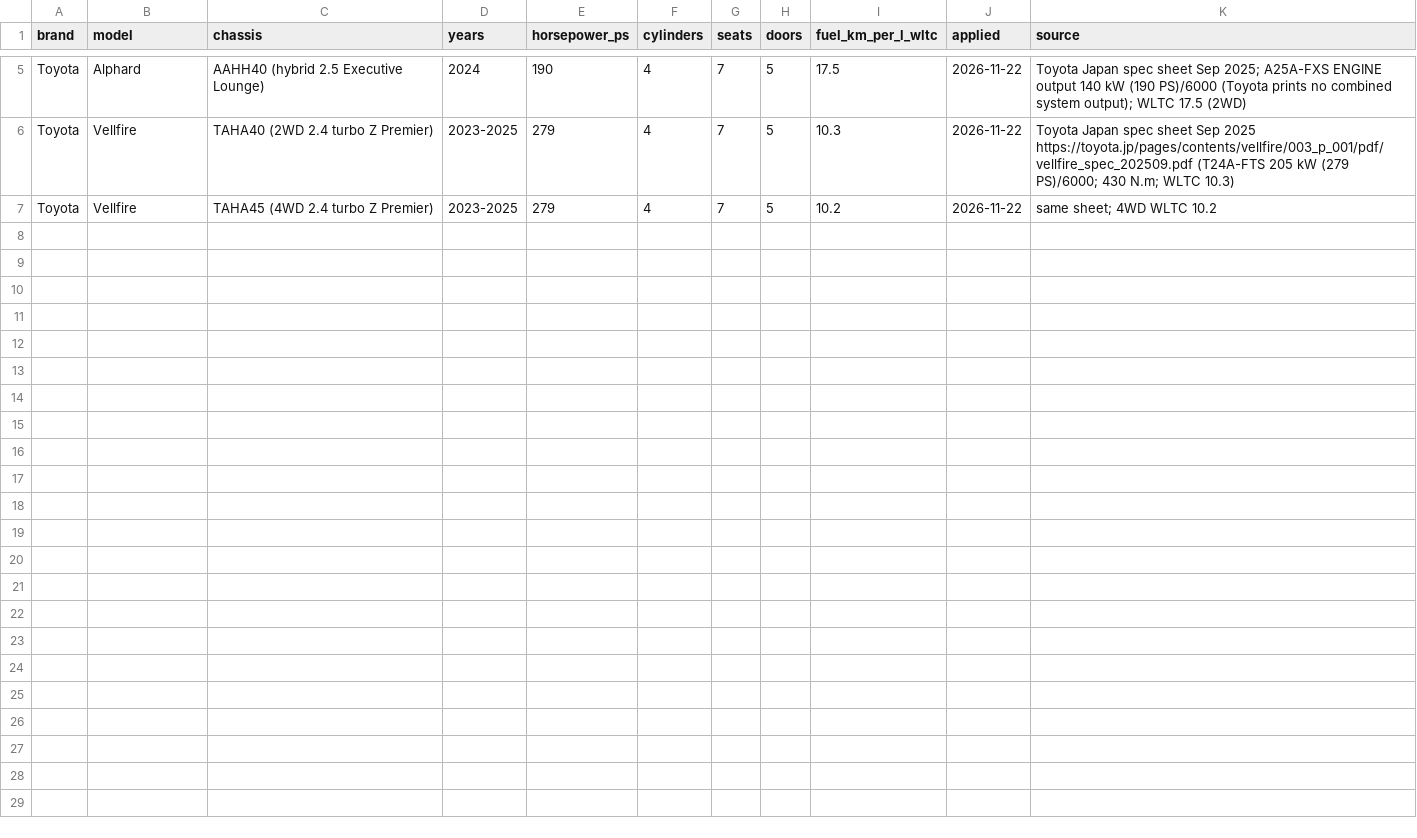
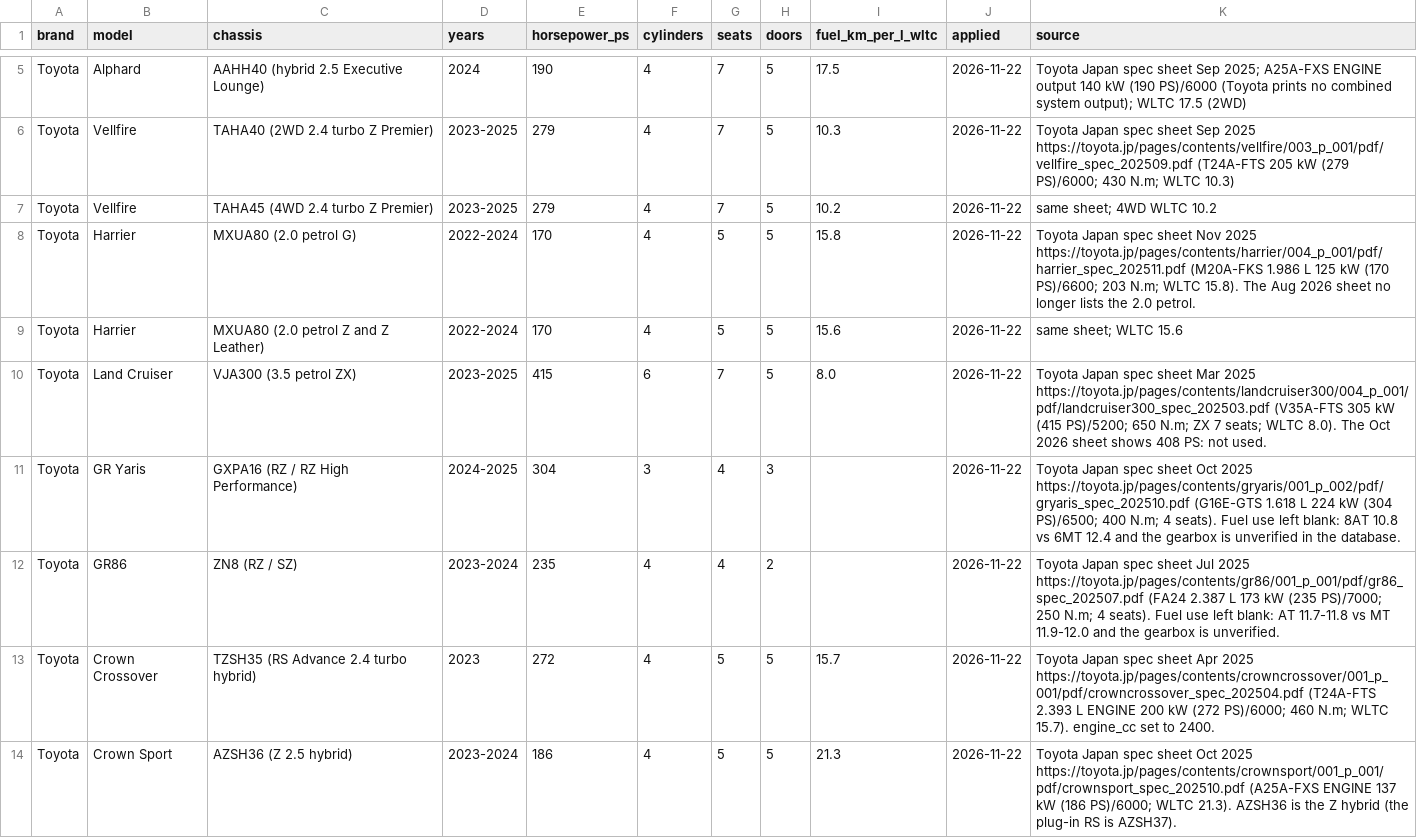
Before and after one commit to auzyvyth/ShiftOS, a CSV file: tools/stocklist/specs_sourced.csv, drawn as a sheet; only a part is shown, gaps mark what is left out.

```diff
--- a/tools/stocklist/specs_sourced.csv
+++ b/tools/stocklist/specs_sourced.csv
@@ -7 +7,8 @@ Toyota,Vellfire,TAHA40 (2WD 2.4 turbo Z Premier),2023-2025,279,4,7,5,10.3,2026-1
 Toyota,Vellfire,TAHA45 (4WD 2.4 turbo Z Premier),2023-2025,279,4,7,5,10.2,2026-11-22,same sheet; 4WD WLTC 10.2
+Toyota,Harrier,MXUA80 (2.0 petrol G),2022-2024,170,4,5,5,15.8,2026-11-22,Toyota Japan spec sheet Nov 2025 https://toyota.jp/pages/contents/harrier/004_p_001/pdf/harrier_spec_202511.pdf (M20A-FKS 1.986 L 125 kW (170 PS)/6600; 203 N.m; WLTC 15.8). The Aug 2026 sheet no longer lists the 2.0 petrol.
+Toyota,Harrier,MXUA80 (2.0 petrol Z and Z Leather),2022-2024,170,4,5,5,15.6,2026-11-22,same sheet; WLTC 15.6
+Toyota,Land Cruiser,VJA300 (3.5 petrol ZX),2023-2025,415,6,7,5,8.0,2026-11-22,Toyota Japan spec sheet Mar 2025 https://toyota.jp/pages/contents/landcruiser300/004_p_001/pdf/landcruiser300_spec_202503.pdf (V35A-FTS 305 kW (415 PS)/5200; 650 N.m; ZX 7 seats; WLTC 8.0). The Oct 2026 sheet shows 408 PS: not used.
+Toyota,GR Yaris,GXPA16 (RZ / RZ High Performance),2024-2025,304,3,4,3,,2026-11-22,Toyota Japan spec sheet Oct 2025 https://toyota.jp/pages/contents/gryaris/001_p_002/pdf/gryaris_spec_202510.pdf (G16E-GTS 1.618 L 224 kW (304 PS)/6500; 400 N.m; 4 seats). Fuel use left blank: 8AT 10.8 vs 6MT 12.4 and the gearbox is unverified in the database.
+Toyota,GR86,ZN8 (RZ / SZ),2023-2024,235,4,4,2,,2026-11-22,Toyota Japan spec sheet Jul 2025 https://toyota.jp/pages/contents/gr86/001_p_001/pdf/gr86_spec_202507.pdf (FA24 2.387 L 173 kW (235 PS)/7000; 250 N.m; 4 seats). Fuel use left blank: AT 11.7-11.8 vs MT 11.9-12.0 and the gearbox is unverified.
+Toyota,Crown Crossover,TZSH35 (RS Advance 2.4 turbo hybrid),2023,272,4,5,5,15.7,2026-11-22,Toyota Japan spec sheet Apr 2025 https://toyota.jp/pages/contents/crowncrossover/001_p_001/pdf/crowncrossover_spec_202504.pdf (T24A-FTS 2.393 L ENGINE 200 kW (272 PS)/6000; 460 N.m; WLTC 15.7). engine_cc set to 2400.
+Toyota,Crown Sport,AZSH36 (Z 2.5 hybrid),2023-2024,186,4,5,5,21.3,2026-11-22,Toyota Japan spec sheet Oct 2025 https://toyota.jp/pages/contents/crownsport/001_p_001/pdf/crownsport_spec_202510.pdf (A25A-FXS ENGINE 137 kW (186 PS)/6000; WLTC 21.3). AZSH36 is the Z hybrid (the plug-in RS is AZSH37).
```
Also changed, not shown: 1 other file.
